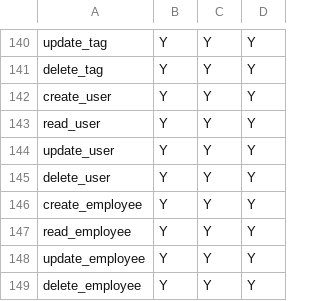
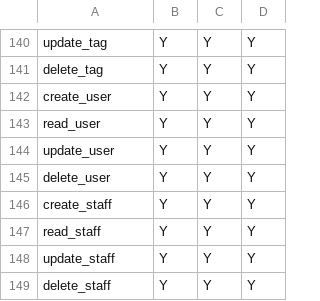
Before and after one commit to fireayehu/yot-backend, a CSV file: src/seeders/role-permission/role-permission.data.csv, drawn as a sheet; only a part is shown, gaps mark what is left out.

```diff
--- a/src/seeders/role-permission/role-permission.data.csv
+++ b/src/seeders/role-permission/role-permission.data.csv
@@ -145,5 +145,5 @@ update_user, Y, Y, Y
 delete_user, Y, Y, Y
-create_employee, Y, Y, Y
-read_employee, Y, Y, Y
-update_employee, Y, Y, Y
-delete_employee, Y, Y, Y
+create_staff, Y, Y, Y
+read_staff, Y, Y, Y
+update_staff, Y, Y, Y
+delete_staff, Y, Y, Y
```
Also changed, not shown: src/seeders/permission/permission.data.csv, src/seeders/resource/resource.data.csv, 18 other files.
